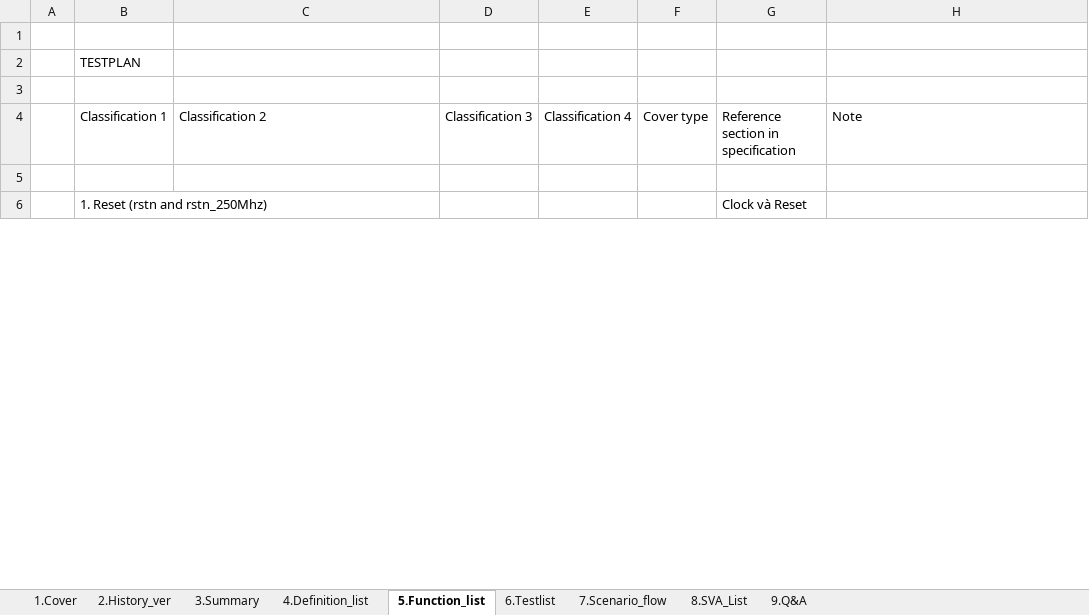
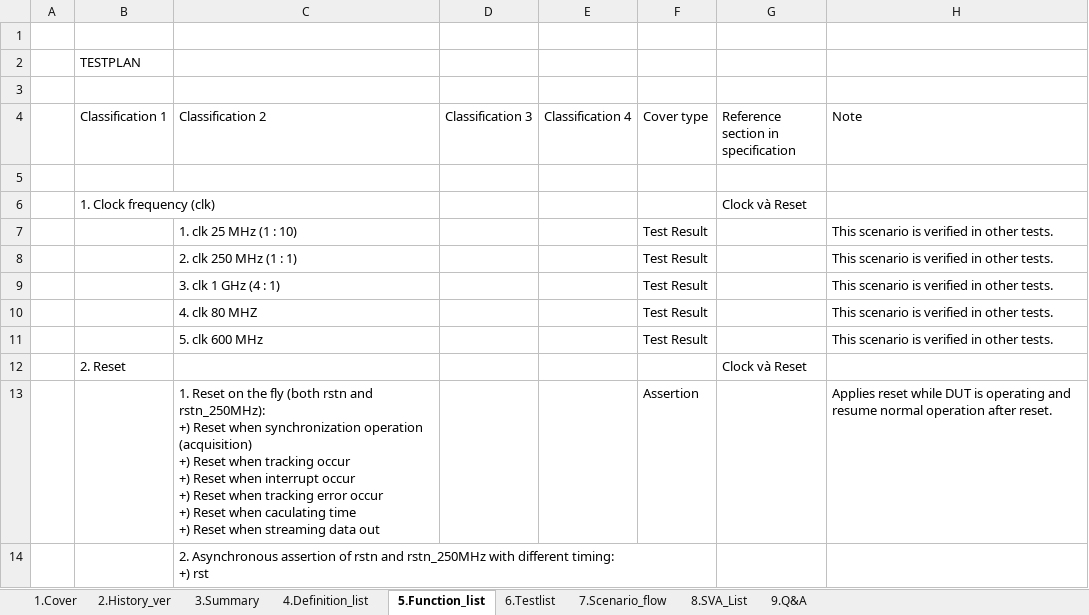
Before and after one commit to hungkem/vxl, an Excel workbook: Viettel_UT_Sync_5M_Verification_Checklist_Rev1 (Autosaved).xlsx, sheet 5.Function_list, drawn as a sheet; only a part is shown; values as stored, in another font and other column widths than the file's, no cell formats; conditional formats not drawn; addresses are those after the commit; ↵ is a line break in a cell; the diff covers the shown part only; the diff names each change by its address in the sheet, - before the commit and + after, or states it on an @@ line.

Commit message:
Add files via upload

```diff
--- a/Viettel_UT_Sync_5M_Verification_Checklist_Rev1 (Autosaved).xlsx (sheet 5.Function_list)
+++ b/Viettel_UT_Sync_5M_Verification_Checklist_Rev1 (Autosaved).xlsx (sheet 5.Function_list)
+row 6:  | 1. Clock frequency (clk) |  |  |  |  | Clock và Reset
+row 7:  |  | 1. clk 25 MHz (1 : 10) |  |  | Test Result |  | This scenario is verified in other tests.
+row 8:  |  | 2. clk 250 MHz (1 : 1) |  |  | Test Result |  | This scenario is verified in other tests.
+row 9:  |  | 3. clk 1 GHz (4 : 1) |  |  | Test Result |  | This scenario is verified in other tests.
+row 10:  |  | 4. clk 80 MHZ |  |  | Test Result |  | This scenario is verified in other tests.
+row 11:  |  | 5. clk 600 MHz |  |  | Test Result |  | This scenario is verified in other tests.
-B12 (Classification 1): 1. Reset (rstn and rstn_250Mhz)
+B12 (Classification 1): 2. Reset
+row 13:  |  | 1. Reset on the fly (both rstn and rstn_250MHz): ↵ +) Reset when synchronization operation (acquisition) ↵ +) Reset when tracking occur ↵ +) Reset when interrupt occur ↵ +) Reset when tracking error occur ↵ +) Reset when caculating time ↵ +) Reset when streaming data out |  |  | Assertion |  | Applies reset while DUT is operating and resume normal operation after reset.
+row 14:  |  | 2. Asynchronous assertion of rstn and rstn_250MHz with different timing: ↵ +) rst
```
Also changed, not shown: 3 added rows, 3 removed rows and 6 edited cells elsewhere in this sheet, cell formats.
